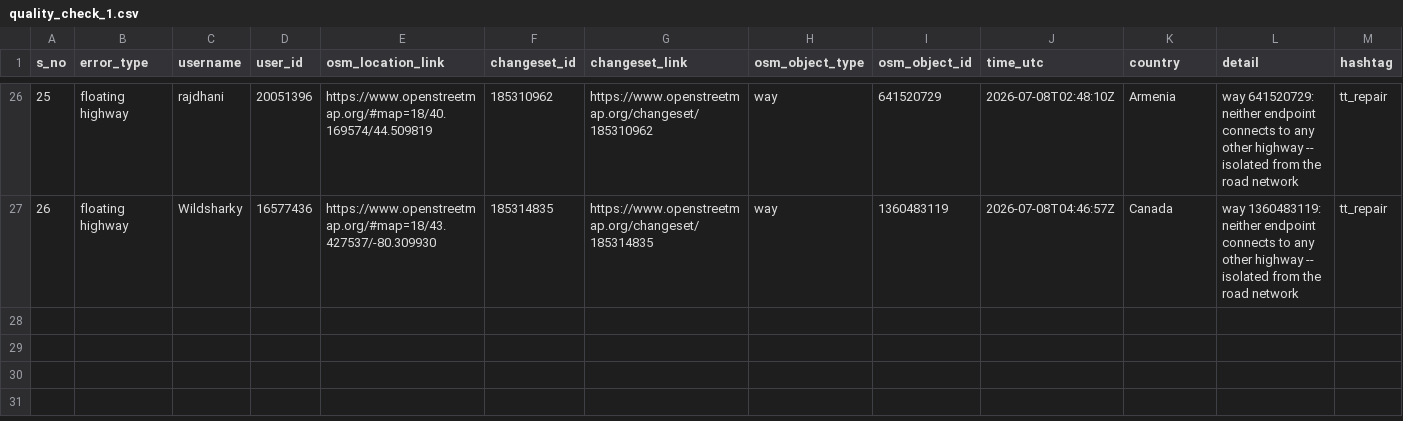
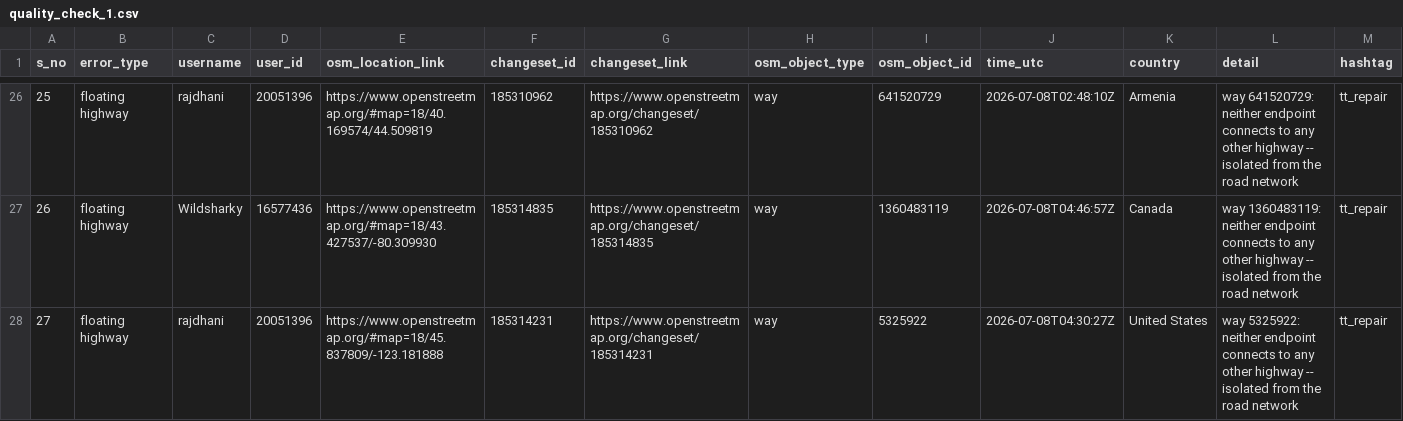
Before and after one commit to KingVik-Planet/OSM_QC_tt_repair, a CSV file: data/quality_check_1.csv, drawn as a sheet; only a part is shown, gaps mark what is left out.

```diff
--- a/data/quality_check_1.csv
+++ b/data/quality_check_1.csv
@@ -27 +27,2 @@ s_no,error_type,username,user_id,osm_location_link,changeset_id,changeset_link,o
 26,floating highway,Wildsharky,16577436,https://www.openstreetmap.org/#map=18/43.427537/-80.309930,185314835,https://www.openstreetmap.org/changeset/185314835,way,1360483119,2026-07-08T04:46:57Z,Canada,way 1360483119: neither endpoint connects to any other highway -- isolated from the road network,tt_repair
+27,floating highway,rajdhani,20051396,https://www.openstreetmap.org/#map=18/45.837809/-123.181888,185314231,https://www.openstreetmap.org/changeset/185314231,way,5325922,2026-07-08T04:30:27Z,United States,way 5325922: neither endpoint connects to any other highway -- isolated from the road network,tt_repair
```
Also changed, not shown: 3 other files.
